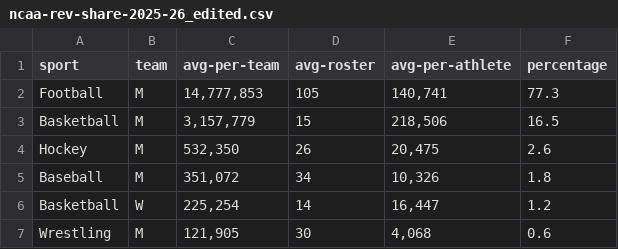
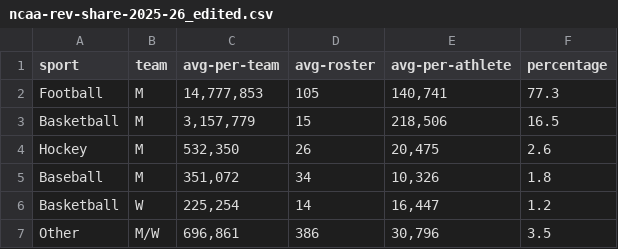
Before and after one commit to 550tealeaves/baseball-AA, a CSV file: data/ncaa-rev-share-2025-26_edited.csv, drawn as a sheet.

Commit message:
added dataset on estimated revenue sharing

```diff
--- a/data/ncaa-rev-share-2025-26_edited.csv
+++ b/data/ncaa-rev-share-2025-26_edited.csv
@@ -6,2 +6,2 @@ Baseball,M,"351,072",34,"10,326",1.8
 Basketball,W,"225,254",14,"16,447",1.2
-Wrestling,M,"121,905",30,"4,068",0.6
+Other,M/W,"696,861",386,"30,796",3.5
```
Also changed, not shown: 3 other files.
